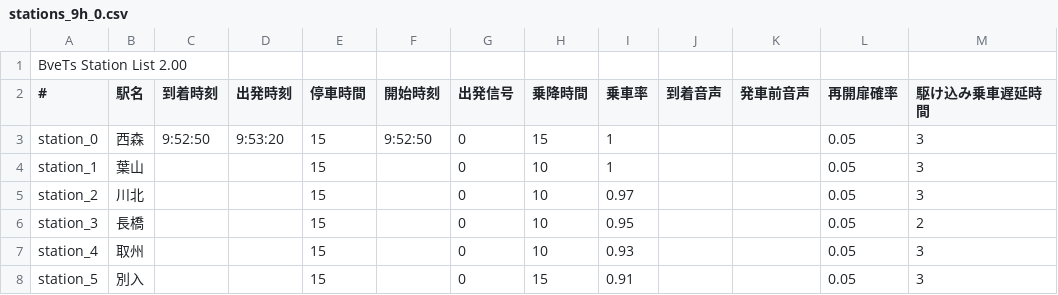
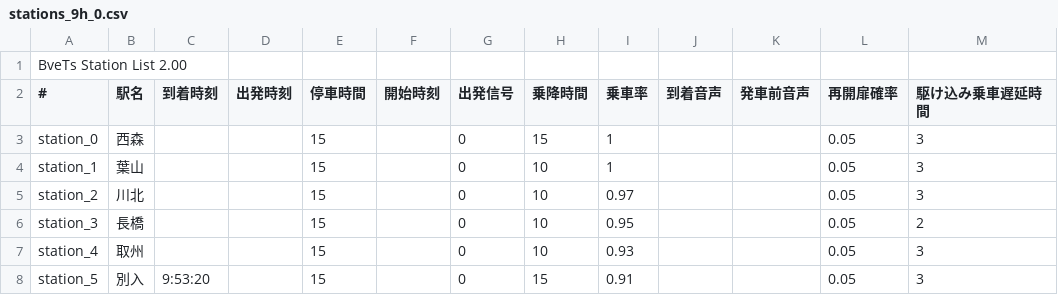
Before and after one commit to magicant/bve-random-map, a CSV file: Scenarios/magicant/randommap/stations/stations_9h_0.csv, drawn as a sheet.

```diff
--- a/Scenarios/magicant/randommap/stations/stations_9h_0.csv
+++ b/Scenarios/magicant/randommap/stations/stations_9h_0.csv
@@ -2,3 +2,3 @@ BveTs Station List 2.00,,,,,,,,,,,,
 #,駅名,到着時刻,出発時刻,停車時間,開始時刻,出発信号,乗降時間,乗車率,到着音声,発車前音声,再開扉確率,駆け込み乗車遅延時間
-station_0,西森,9:52:50,9:53:20,15,9:52:50,0,15,1,,,0.05,3
+station_0,西森,,,15,,0,15,1,,,0.05,3
 station_1,葉山,,,15,,0,10,1,,,0.05,3
@@ -7,2 +7,2 @@ station_3,長橋,,,15,,0,10,0.95,,,0.05,2
 station_4,取州,,,15,,0,10,0.93,,,0.05,3
-station_5,別入,,,15,,0,15,0.91,,,0.05,3
+station_5,別入,9:53:20,,15,,0,15,0.91,,,0.05,3
```
Also changed, not shown: Scenarios/magicant/randommap/stations/stations_21h_0.csv, 1 other file.
